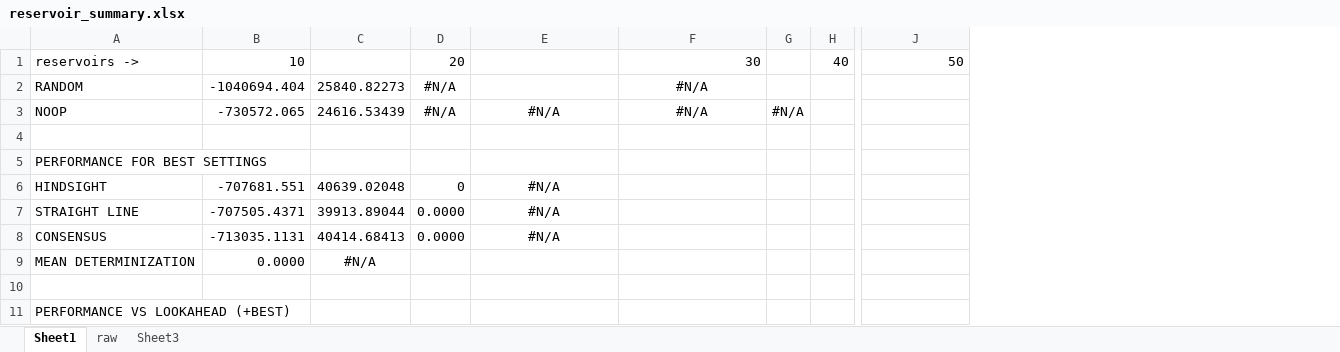
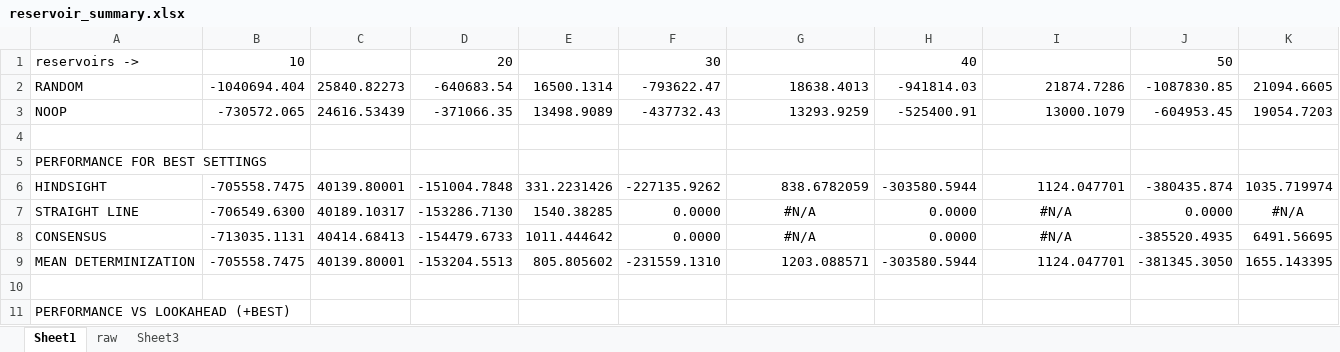
Before and after one commit to ssanner/rddlsim, an Excel workbook: data/reservoir_summary.xlsx, sheet Sheet1, drawn as a sheet; only a part is shown, gaps mark what is left out; values as stored, in another font and other column widths than the file's, no borders; charts and pictures not drawn; removed rows and columns are numbered as before the commit, all else as after; rows hold the shown columns only; the diff covers the shown part only; the diff names each change by its address in the sheet, - before the commit and + after, or states it on an @@ line.

```diff
--- a/data/reservoir_summary.xlsx (sheet Sheet1)
+++ b/data/reservoir_summary.xlsx (sheet Sheet1)
-column D, rows 1-3: 20 | #N/A | #N/A; rows 7-8: 0.0000 | 0.0000
+column D, rows 1-3: 20 | -640683.54 | -371066.35; rows 7-8: -153286.7130 | -154479.6733
+column E, rows 2-3: 16500.1314 | 13498.9089; rows 7-8: 1540.38285 | 1011.444642
+column F, rows 1-3: 30 | -793622.47 | -437732.43; rows 7-8: 0.0000 | 0.0000
+column H, rows 1-3: 40 | -941814.03 | -525400.91; rows 7-8: 0.0000 | 0.0000
-column G, row 3: #N/A
-column H, row 1: 40
+column K, rows 2-3: 21094.6605 | 19054.7203; rows 7-8: #N/A | 6491.56695
-I1: 30
+I1: (empty)
-G2: (empty)
+G2: 18638.4013
-I2: #N/A
+I2: 21874.7286
-I2:I3 alignment: center
+I2:I3 alignment: right
-J2: (empty)
+J2: -1087830.85
-G3: #N/A
+G3: 13293.9259
-G3 alignment: center
+G3 alignment: right
-I3: #N/A
+I3: 13000.1079
-J3: (empty)
+J3: -604953.45
-row 6: HINDSIGHT | -707681.551 | 40639.02048 | 0 | #N/A
+row 6: HINDSIGHT | -705558.7475 | 40139.80001 | -151004.7848 | 331.2231426 | -227135.9262 | 838.6782059 | -303580.5944 | 1124.047701 | -380435.874 | 1035.719974
-B7: -707505.4371
+B7: -706549.6300
-C7: 39913.89044
+C7: 40189.10317
-I7:I8: (empty)
+I7:I8: #N/A
-J7: (empty)
+J7: 0.0000
-J8: (empty)
+J8: -385520.4935
-row 9: MEAN DETERMINIZATION | 0.0000 | #N/A
+row 9: MEAN DETERMINIZATION | -705558.7475 | 40139.80001 | -153204.5513 | 805.805602 | -231559.1310 | 1203.088571 | -303580.5944 | 1124.047701 | -381345.3050 | 1655.143395
```
Also changed, not shown: 1 removed column elsewhere in this sheet, sheet raw, formulas that keep their value, charts or pictures, 4 other files.
